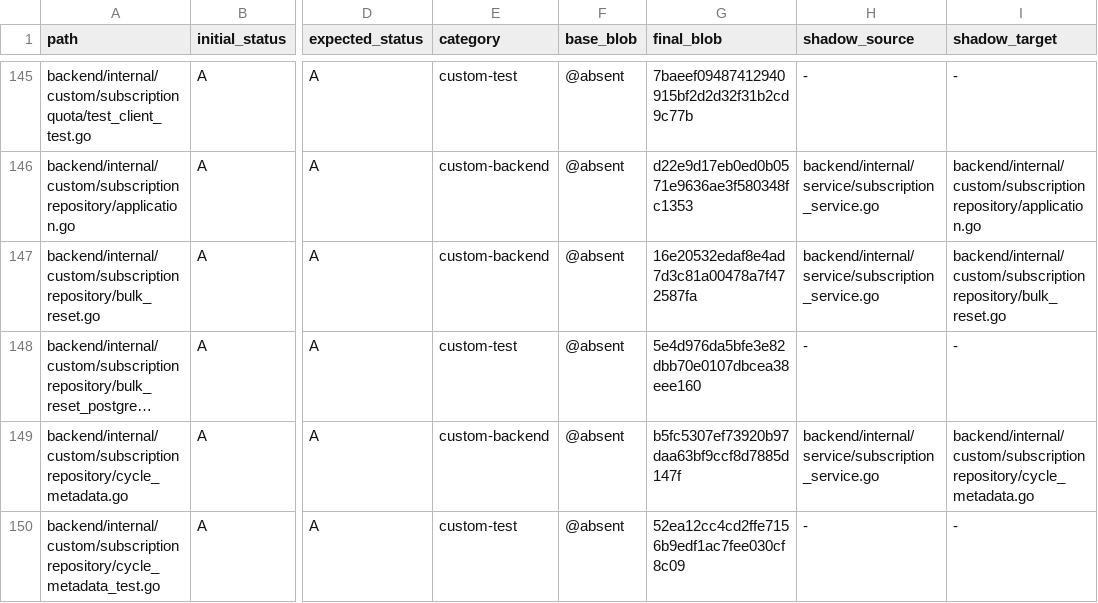
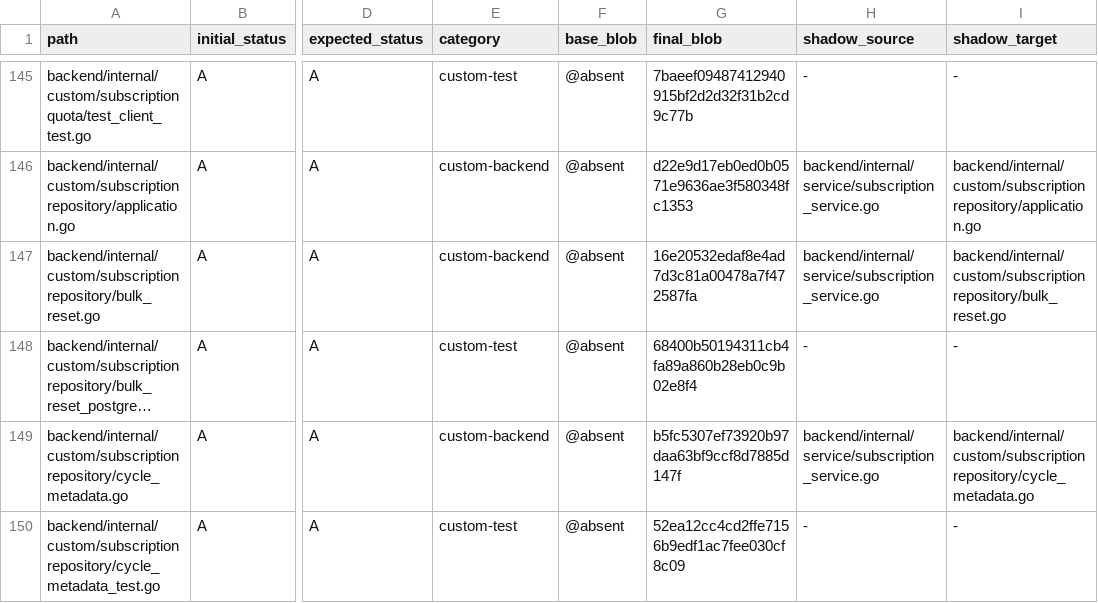
Before and after one commit to o87110/sub2api-custom-public, a TSV file: .github/custom-upstream-delta.tsv, drawn as a sheet; only a part is shown, gaps mark what is left out; long unchanged cells end in …; the diff names each change by its address in the sheet, - before the commit and + after, or states it on an @@ line.

```diff
--- a/.github/custom-upstream-delta.tsv
+++ b/.github/custom-upstream-delta.tsv
-G148 (final_blob): 5e4d976da5bfe3e82dbb70e0107dbcea38eee160
+G148 (final_blob): 68400b50194311cb4fa89a860b28eb0c9b02e8f4
```
Also changed, not shown: 1 other file.
